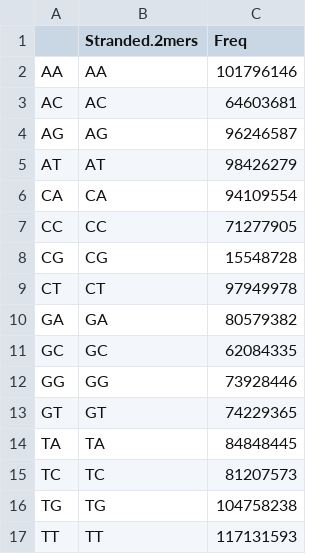
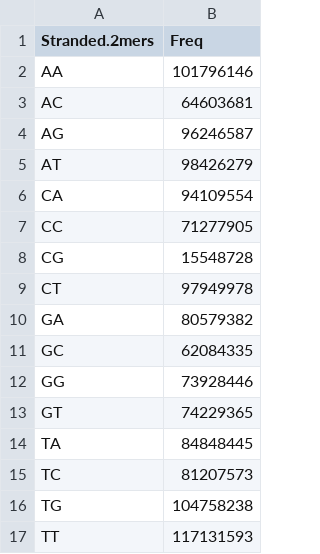
Before and after one commit to steverozen/ICAMS, a CSV file: data-raw/new_abundance/hs37d5_masked_stranded_2bp.csv, drawn as a sheet; the diff names each change by its address in the sheet, - before the commit and + after, or states it on an @@ line.

Commit message:
Added more abundance files

```diff
--- a/data-raw/new_abundance/hs37d5_masked_stranded_2bp.csv
+++ b/data-raw/new_abundance/hs37d5_masked_stranded_2bp.csv
-column A, rows 2-17: AA | AC | AG | AT | CA | CC | CG | CT | GA | GC | GG | GT | TA | TC | TG | TT
```
Also changed, not shown: 9 other files.
